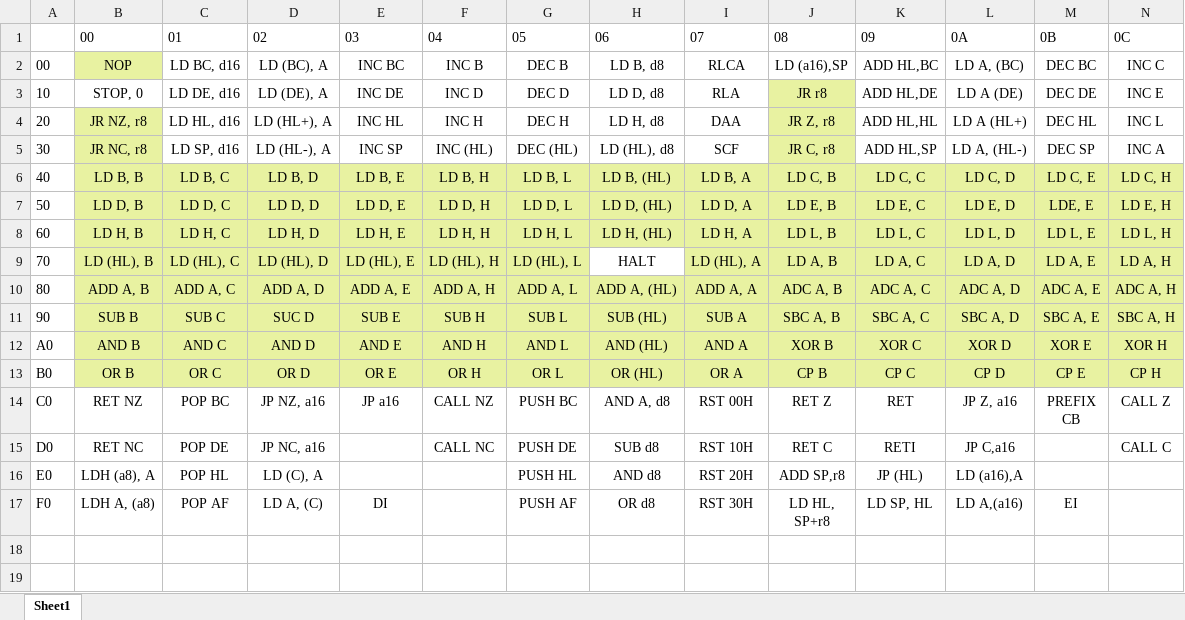
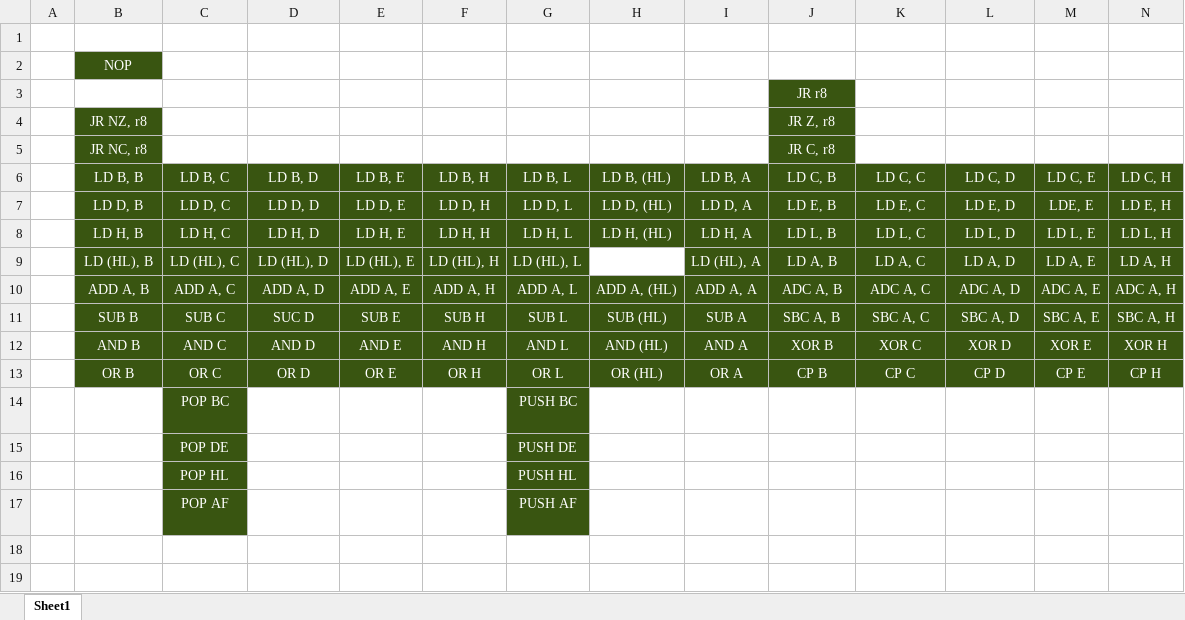
Before and after one commit to Explothusist/Detonation-Emulation-v2, an Excel workbook: docs/Opcodes.xlsx, sheet Sheet1, drawn as a sheet; only a part is shown; values as stored, in another font and other column widths than the file's, no borders; the diff covers the shown part only; the diff names each change by its address in the sheet, - before the commit and + after, or states it on an @@ line.

Commit message:
PUSH NN, POP NN, bus latching/open bus, timing updates to (HL) opcodes

```diff
--- a/docs/Opcodes.xlsx (sheet Sheet1)
+++ b/docs/Opcodes.xlsx (sheet Sheet1)
-B1:N1 text colour: black
+B1:N1 text colour: #FFFFFF
-A2:N14 text colour: black
+A2:N14 text colour: #FFFFFF
-B2 fill: #E8F2A1
+B2 fill: #395511
-J3:J5 fill: #E8F2A1
+J3:J5 fill: #395511
-B4:B5 fill: #E8F2A1
+B4:B5 fill: #395511
-B6:N8 fill: #E8F2A1
+B6:N8 fill: #395511
-B9:G9 fill: #E8F2A1
+B9:G9 fill: #395511
-I9:N9 fill: #E8F2A1
+I9:N9 fill: #395511
-B10:N13 fill: #E8F2A1
+B10:N13 fill: #395511
-C14:C17 fill: none
+C14:C17 fill: #395511
-G14:G17 fill: none
+G14:G17 fill: #395511
-A15:D16 text colour: black
+A15:D16 text colour: #FFFFFF
-F15:L15 text colour: black
+F15:L15 text colour: #FFFFFF
-N15 text colour: black
+N15 text colour: #FFFFFF
-G16:L16 text colour: black
+G16:L16 text colour: #FFFFFF
-A17:E17 text colour: black
+A17:E17 text colour: #FFFFFF
-G17:M17 text colour: black
+G17:M17 text colour: #FFFFFF
```
Also changed, not shown: cell formats elsewhere in this sheet, 6 other files.
